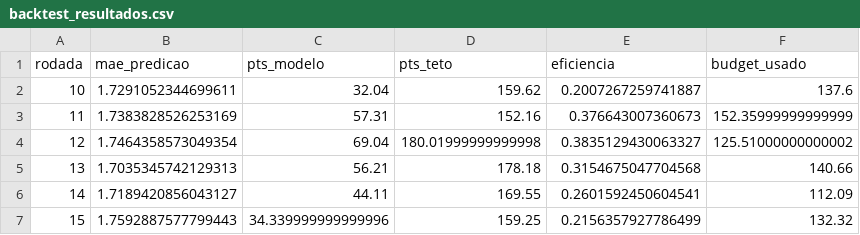
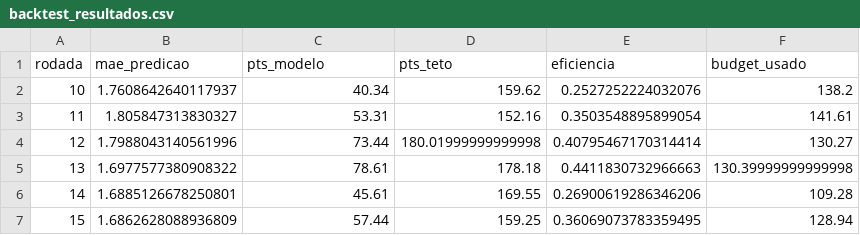
Before and after one commit to robertofbranco/CartolAI, a CSV file: results/backtest_odds/backtest_resultados.csv, drawn as a sheet.

Commit message:
Backtest creates csv with selected players per round and improves chart

```diff
--- a/results/backtest_odds/backtest_resultados.csv
+++ b/results/backtest_odds/backtest_resultados.csv
@@ -1,7 +1,7 @@
 rodada,mae_predicao,pts_modelo,pts_teto,eficiencia,budget_usado
-10,1.7291052344699611,32.04,159.62,0.2007267259741887,137.6
-11,1.7383828526253169,57.31,152.16,0.376643007360673,152.35999999999999
-12,1.7464358573049354,69.04,180.01999999999998,0.3835129430063327,125.51000000000002
-13,1.7035345742129313,56.21,178.18,0.3154675047704568,140.66
-14,1.7189420856043127,44.11,169.55,0.2601592450604541,112.09
-15,1.7592887577799443,34.339999999999996,159.25,0.2156357927786499,132.32
+10,1.7608642640117937,40.34,159.62,0.2527252224032076,138.2
+11,1.805847313830327,53.31,152.16,0.3503548895899054,141.61
+12,1.7988043140561996,73.44,180.01999999999998,0.40795467170314414,130.27
+13,1.6977577380908322,78.61,178.18,0.4411830732966663,130.39999999999998
+14,1.6885126678250801,45.61,169.55,0.26900619286346206,109.28
+15,1.6862628088936809,57.44,159.25,0.36069073783359495,128.94
```
Also changed, not shown: 6 other files.
